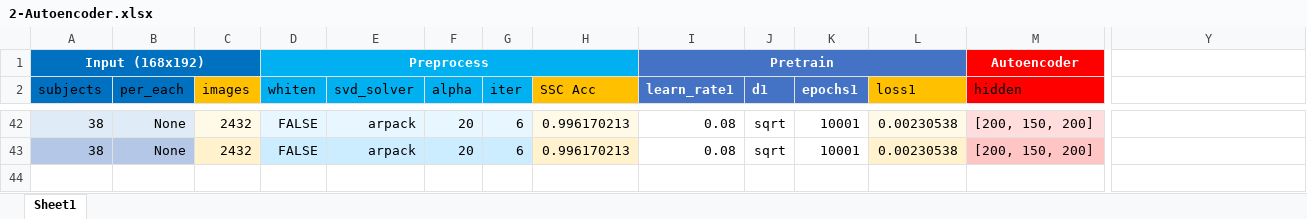
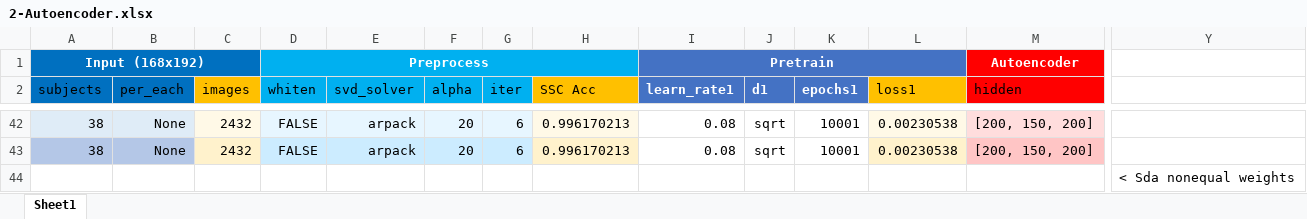
Before and after one commit to zheng-alice/Deep-Subspace-Clustering, an Excel workbook: 2-Autoencoder.xlsx, sheet Sheet1, drawn as a sheet; only a part is shown, gaps mark what is left out; values as stored, in another font and other column widths than the file's, no borders; conditional formats and table styles not drawn; rows hold the shown columns only; the diff names each change by its address in the sheet, - before the commit and + after, or states it on an @@ line.

Commit message:
Various fixes * full_model calls seeded properly, return identical results * Fixed memory leak related to uncleared tensorflow graphs * Added proper copying of SDA weights upon creation, encoder-decoder pairs no longer have to be equal

```diff
--- a/2-Autoencoder.xlsx (sheet Sheet1)
+++ b/2-Autoencoder.xlsx (sheet Sheet1)
+row 44:  |  |  |  |  |  |  |  |  |  |  |  |  | < Sda nonequal weights
```
Also changed, not shown: 3-Optimize.xlsx, 7 other files.
